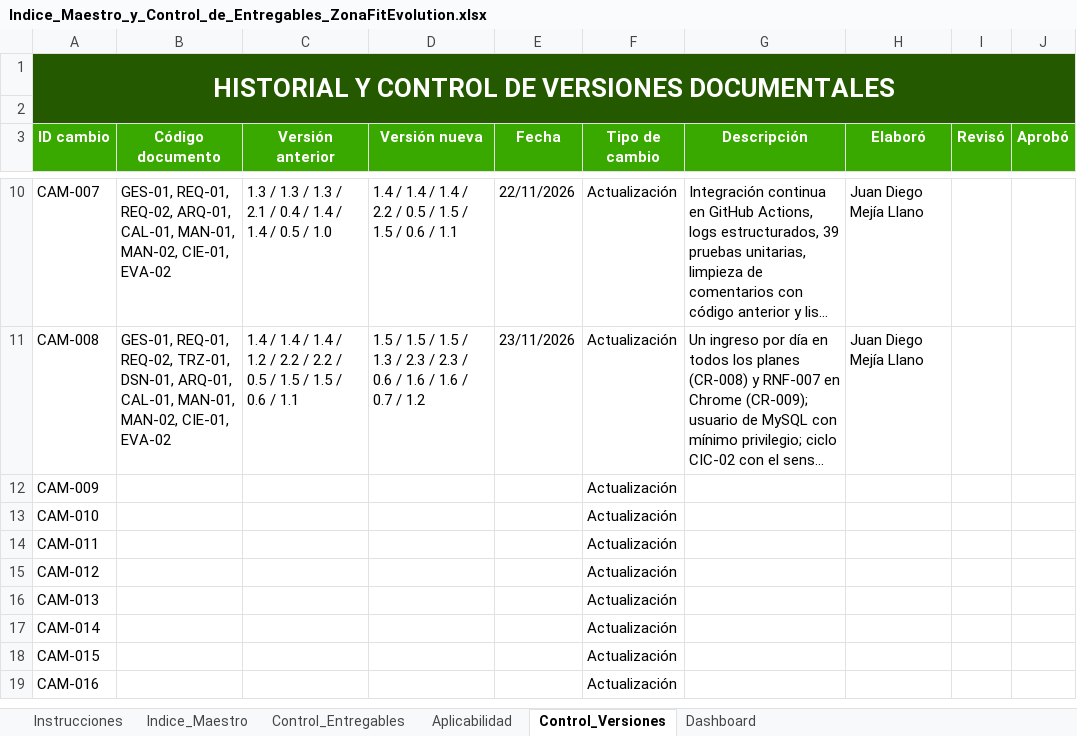
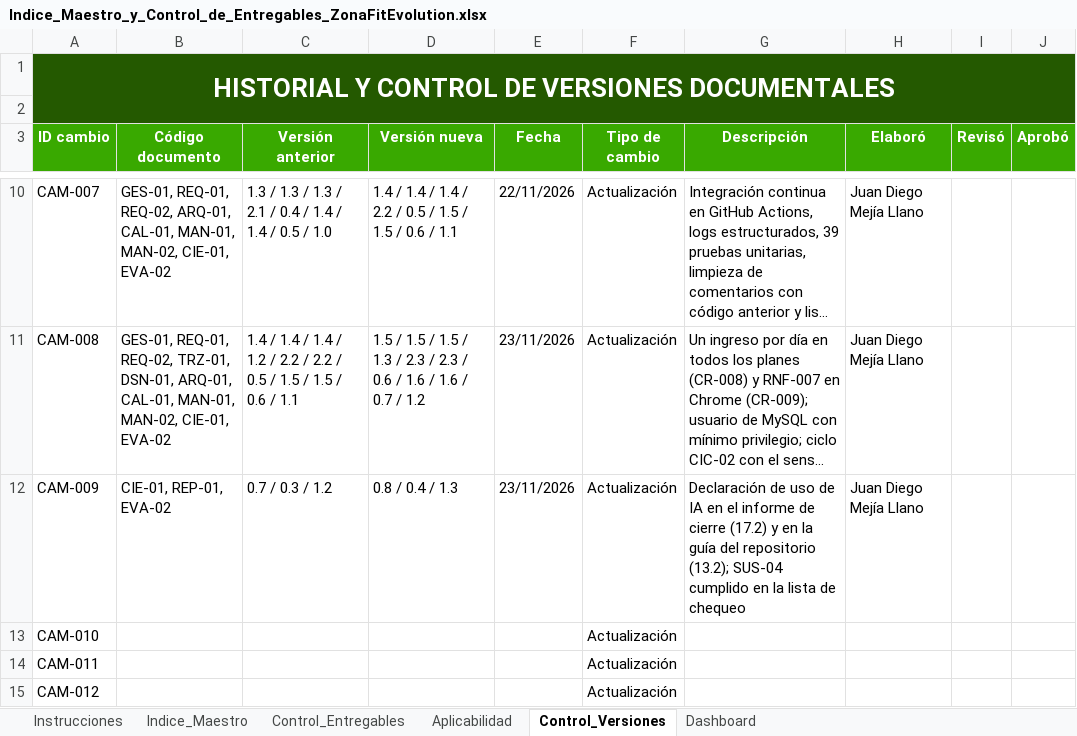
Before and after one commit to zonafitevolutionSENA/ZonaFitEvolution03, an Excel workbook: docs/entregables/00_Gobierno_Documental/Indice_Maestro_y_Control_de_Entregables_ZonaFitEvolution.xlsx, sheet Control_Versiones, drawn as a sheet; only a part is shown, gaps mark what is left out; the shorter side is filled out with more unchanged rows; long unchanged cells end in …; values as stored, in another font and other column widths than the file's, no borders; the diff names each change by its address in the sheet, - before the commit and + after, or states it on an @@ line.

Commit message:
docs(cierre): declarar el uso de IA en el informe de cierre y la guía del repositorio
- Informe de cierre 0.8: declaración de uso de IA (17.2) con Claude y Gemini, lección aprendida sobre el uso de IA y verificación 19 cumplida.
- Guía del repositorio 0.4: declaración de uso de IA (13.2).
- Lista de chequeo: SUS-04 cumplido (79 de 87); índice maestro con CAM-009.

```diff
--- a/docs/entregables/00_Gobierno_Documental/Indice_Maestro_y_Control_de_Entregables_ZonaFitEvolution.xlsx (sheet Control_Versiones)
+++ b/docs/entregables/00_Gobierno_Documental/Indice_Maestro_y_Control_de_Entregables_ZonaFitEvolution.xlsx (sheet Control_Versiones)
-B12 (Código documento): (empty)
+B12 (Código documento): CIE-01, REP-01, EVA-02
-C12 (Versión anterior): (empty)
+C12 (Versión anterior): 0.7 / 0.3 / 1.2
-D12 (Versión nueva): (empty)
+D12 (Versión nueva): 0.8 / 0.4 / 1.3
-E12 (Fecha): (empty)
+E12 (Fecha): 23/11/2026
-G12 (Descripción): (empty)
+G12 (Descripción): Declaración de uso de IA en el informe de cierre (17.2) y en la guía del repositorio (13.2); SUS-04 cumplido en la lista de chequeo
-H12 (Elaboró): (empty)
+H12 (Elaboró): Juan Diego Mejía Llano
```
Also changed, not shown: sheet Indice_Maestro, docs/entregables/07_Evaluacion/Lista_de_Chequeo_Final_ZonaFitEvolution.xlsx, 6 other files.
